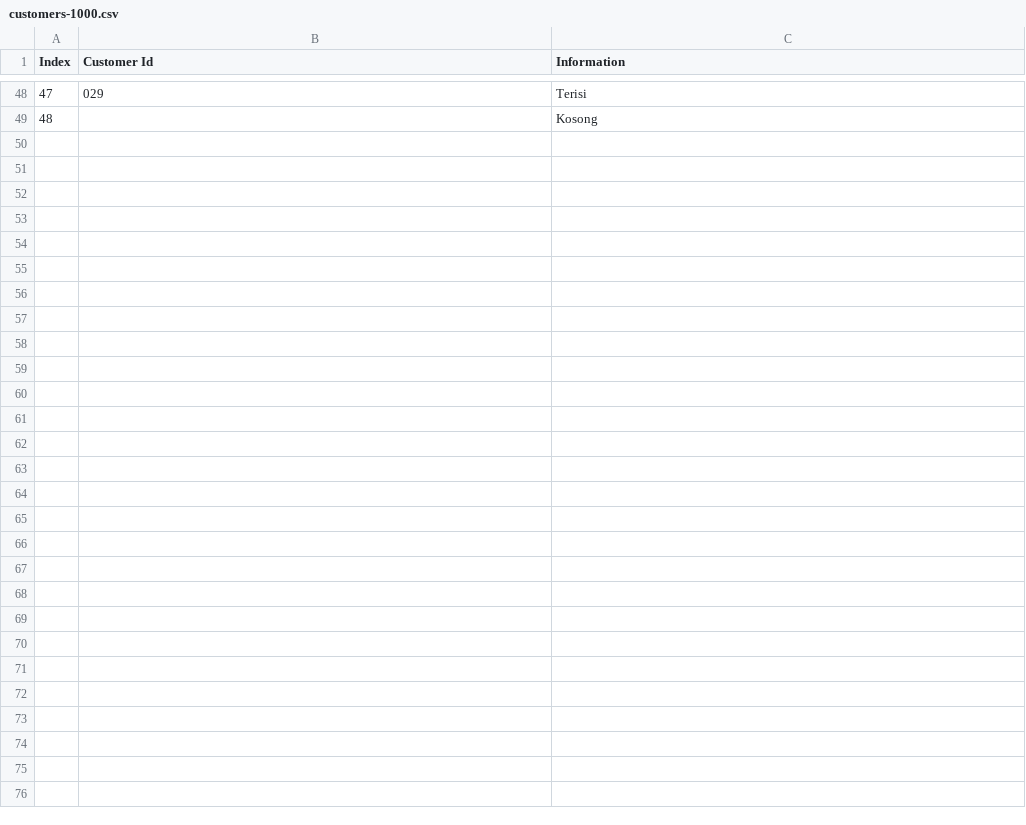
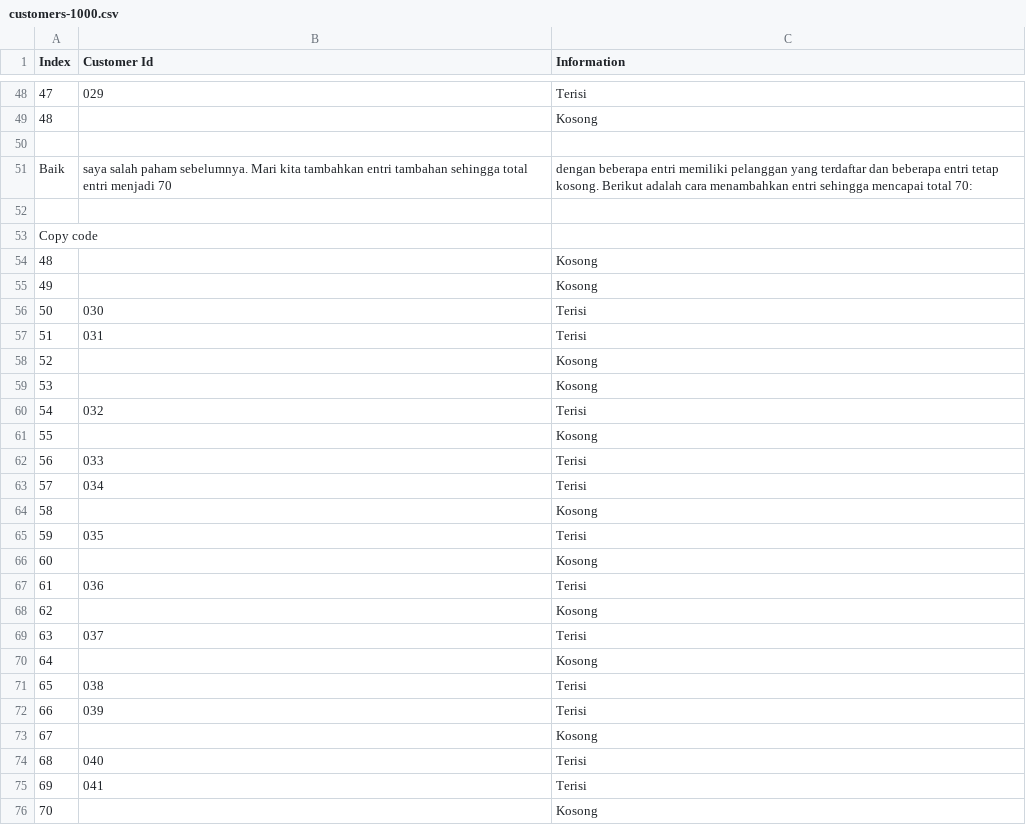
Before and after one commit to AhlanAlghiff/dataset, a CSV file: customers-1000.csv, drawn as a sheet; only a part is shown, gaps mark what is left out.

Commit message:
customers-1000.csv

```diff
--- a/customers-1000.csv
+++ b/customers-1000.csv
@@ -49 +49,28 @@ Index, Customer Id, Information
 48,,Kosong
+
+Baik, saya salah paham sebelumnya. Mari kita tambahkan entri tambahan sehingga total entri menjadi 70, dengan beberapa entri memiliki pelanggan yang terdaftar dan beberapa entri tetap kosong. Berikut adalah cara menambahkan entri sehingga mencapai total 70:
+
+Copy code
+48,,Kosong
+49,,Kosong
+50,030,Terisi
+51,031,Terisi
+52,,Kosong
+53,,Kosong
+54,032,Terisi
+55,,Kosong
+56,033,Terisi
+57,034,Terisi
+58,,Kosong
+59,035,Terisi
+60,,Kosong
+61,036,Terisi
+62,,Kosong
+63,037,Terisi
+64,,Kosong
+65,038,Terisi
+66,039,Terisi
+67,,Kosong
+68,040,Terisi
+69,041,Terisi
+70,,Kosong
```
